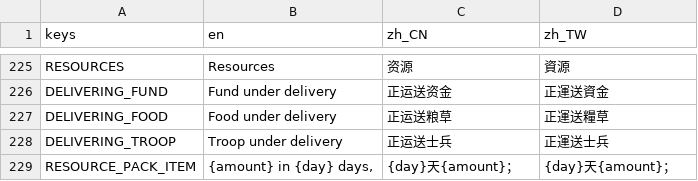
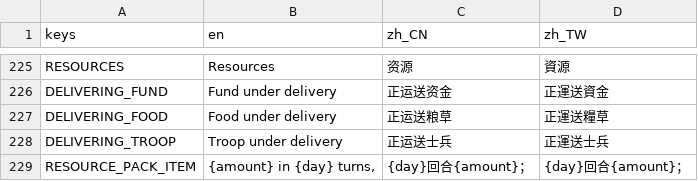
Before and after one commit to luiges90/ZHSAN3, a CSV file: i18n/i18n.csv, drawn as a sheet; only a part is shown, gaps mark what is left out.

```diff
--- a/i18n/i18n.csv
+++ b/i18n/i18n.csv
@@ -228,2 +228,2 @@ DELIVERING_FOOD,Food under delivery,正运送粮草,正運送糧草
 DELIVERING_TROOP,Troop under delivery,正运送士兵,正運送士兵
-RESOURCE_PACK_ITEM,"{amount} in {day} days, ",{day}天{amount}；,{day}天{amount}；
+RESOURCE_PACK_ITEM,"{amount} in {day} turns, ",{day}回合{amount}；,{day}回合{amount}；
```
Also changed, not shown: 5 other files.
